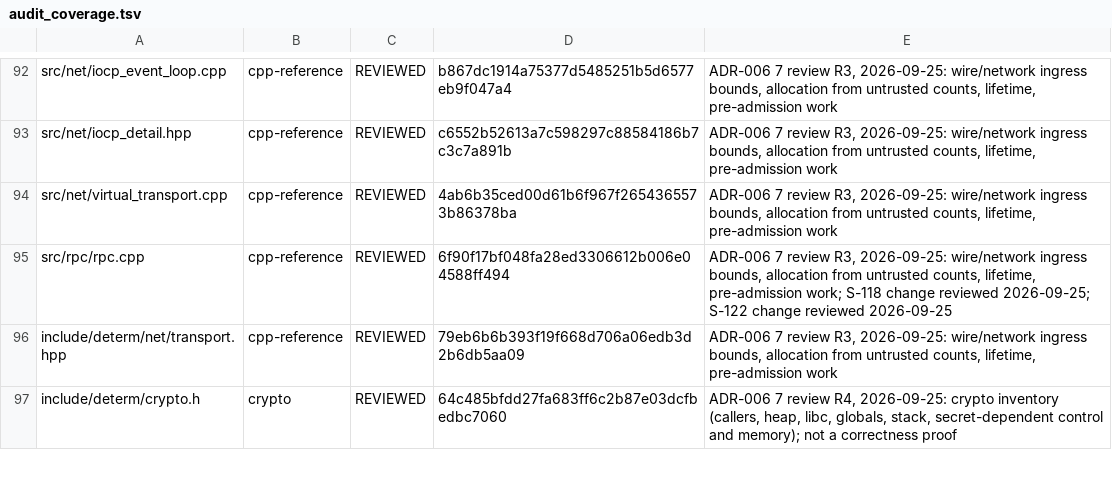
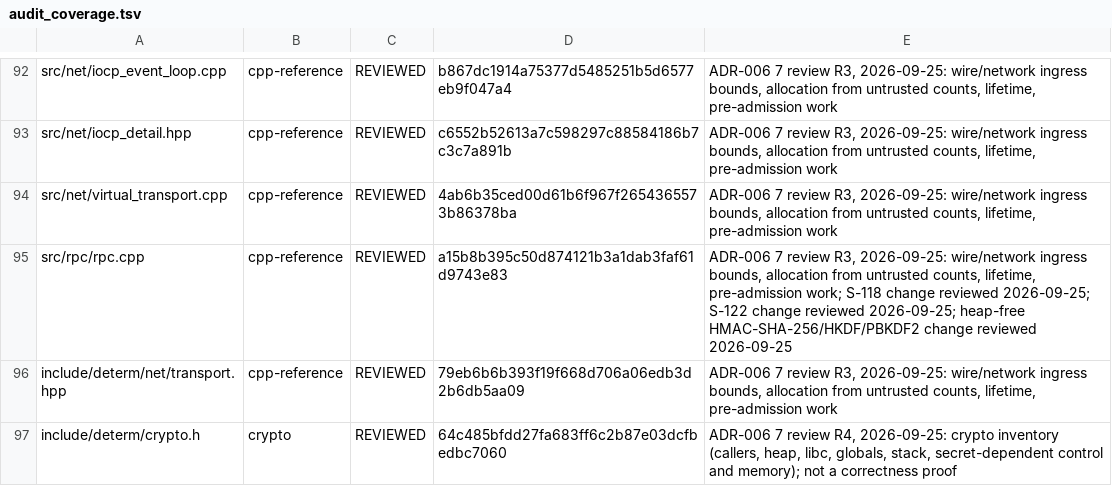
Before and after one commit to StoyanDenev/decentralized-message-queue, a TSV file: tools/audit_coverage.tsv, drawn as a sheet; only a part is shown, gaps mark what is left out; the diff covers the shown part only.

```diff
--- a/tools/audit_coverage.tsv
+++ b/tools/audit_coverage.tsv
@@ -94,3 +94,3 @@ src/net/iocp_detail.hpp	cpp-reference	REVIEWED	c6552b52613a7c598297c88584186b7c3
 src/net/virtual_transport.cpp	cpp-reference	REVIEWED	4ab6b35ced00d61b6f967f2654365573b86378ba	ADR-006 7 review R3, 2026-09-25: wire/network ingress bounds, allocation from untrusted counts, lifetime, pre-admission work
-src/rpc/rpc.cpp	cpp-reference	REVIEWED	6f90f17bf048fa28ed3306612b006e04588ff494	ADR-006 7 review R3, 2026-09-25: wire/network ingress bounds, allocation from untrusted counts, lifetime, pre-admission work; S-118 change reviewed 2026-09-25; S-122 change reviewed 2026-09-25
+src/rpc/rpc.cpp	cpp-reference	REVIEWED	a15b8b395c50d874121b3a1dab3faf61d9743e83	ADR-006 7 review R3, 2026-09-25: wire/network ingress bounds, allocation from untrusted counts, lifetime, pre-admission work; S-118 change reviewed 2026-09-25; S-122 change reviewed 2026-09-25; heap-free HMAC-SHA-256/HKDF/PBKDF2 change reviewed 2026-09-25
 include/determ/net/transport.hpp	cpp-reference	REVIEWED	79eb6b6b393f19f668d706a06edb3d2b6db5aa09	ADR-006 7 review R3, 2026-09-25: wire/network ingress bounds, allocation from untrusted counts, lifetime, pre-admission work
```
Also changed, not shown: 16 edited cells elsewhere in this file, 18 other files.
